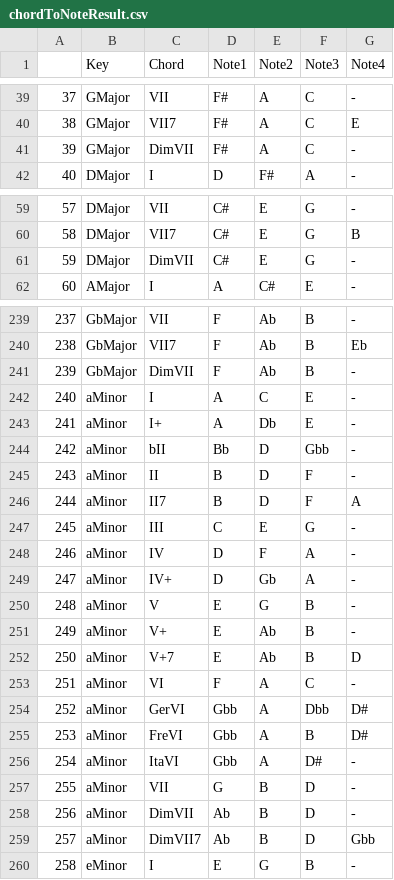
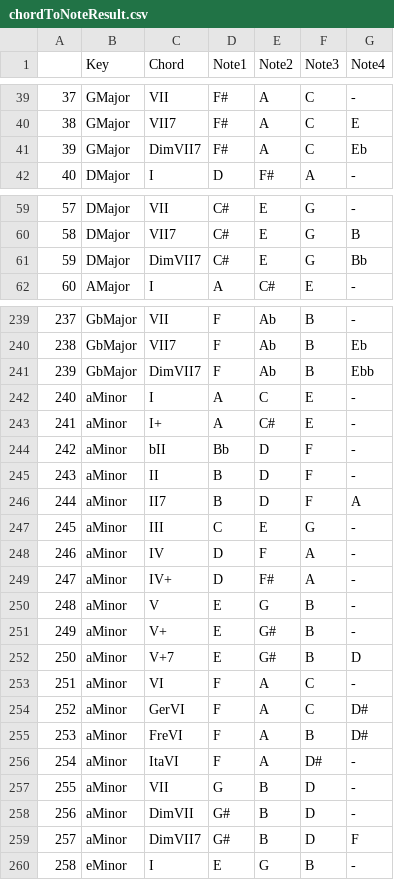
Before and after one commit to tpmmthomas/fyp-chord-identification, a CSV file: results/chordToNoteResult.csv, drawn as a sheet; only a part is shown, gaps mark what is left out; the diff covers the shown part only.

Commit message:
improve notes naming

```diff
--- a/results/chordToNoteResult.csv
+++ b/results/chordToNoteResult.csv
@@ -40,3 +40,3 @@
 38,GMajor,VII7,F#,A,C,E
-39,GMajor,DimVII,F#,A,C,-
+39,GMajor,DimVII7,F#,A,C,Eb
 40,DMajor,I,D,F#,A,-
@@ -60,3 +60,3 @@
 58,DMajor,VII7,C#,E,G,B
-59,DMajor,DimVII,C#,E,G,-
+59,DMajor,DimVII7,C#,E,G,Bb
 60,AMajor,I,A,C#,E,-
@@ -240,6 +240,6 @@
 238,GbMajor,VII7,F,Ab,B,Eb
-239,GbMajor,DimVII,F,Ab,B,-
+239,GbMajor,DimVII7,F,Ab,B,Ebb
 240,aMinor,I,A,C,E,-
-241,aMinor,I+,A,Db,E,-
-242,aMinor,bII,Bb,D,Gbb,-
+241,aMinor,I+,A,C#,E,-
+242,aMinor,bII,Bb,D,F,-
 243,aMinor,II,B,D,F,-
@@ -248,13 +248,13 @@
 246,aMinor,IV,D,F,A,-
-247,aMinor,IV+,D,Gb,A,-
+247,aMinor,IV+,D,F#,A,-
 248,aMinor,V,E,G,B,-
-249,aMinor,V+,E,Ab,B,-
-250,aMinor,V+7,E,Ab,B,D
+249,aMinor,V+,E,G#,B,-
+250,aMinor,V+7,E,G#,B,D
 251,aMinor,VI,F,A,C,-
-252,aMinor,GerVI,Gbb,A,Dbb,D#
-253,aMinor,FreVI,Gbb,A,B,D#
-254,aMinor,ItaVI,Gbb,A,D#,-
+252,aMinor,GerVI,F,A,C,D#
+253,aMinor,FreVI,F,A,B,D#
+254,aMinor,ItaVI,F,A,D#,-
 255,aMinor,VII,G,B,D,-
-256,aMinor,DimVII,Ab,B,D,-
-257,aMinor,DimVII7,Ab,B,D,Gbb
+256,aMinor,DimVII,G#,B,D,-
+257,aMinor,DimVII7,G#,B,D,F
 258,eMinor,I,E,G,B,-
```
Also changed, not shown: 44 edited cells elsewhere in this file, 2 other files.
